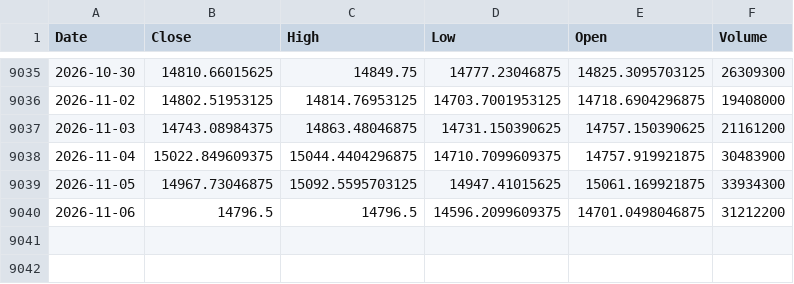
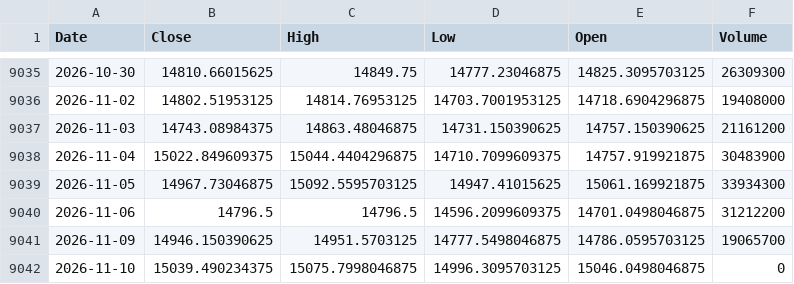
Before and after one commit to northrecluse/Global-View20260903, a CSV file: market_history_data/瑞士苏黎世市场指数_SSMI_history.csv, drawn as a sheet; only a part is shown, gaps mark what is left out.

```diff
--- a/market_history_data/瑞士苏黎世市场指数_SSMI_history.csv
+++ b/market_history_data/瑞士苏黎世市场指数_SSMI_history.csv
@@ -9040 +9040,3 @@ Date,Close,High,Low,Open,Volume
 2026-11-06,14796.5,14796.5,14596.2099609375,14701.0498046875,31212200
+2026-11-09,14946.150390625,14951.5703125,14777.5498046875,14786.0595703125,19065700
+2026-11-10,15039.490234375,15075.7998046875,14996.3095703125,15046.0498046875,0
```
Also changed, not shown: market_history_data/QQQM_ETF_history.csv, market_history_data/TQQQ_ETF_history.csv, 28 other files.
